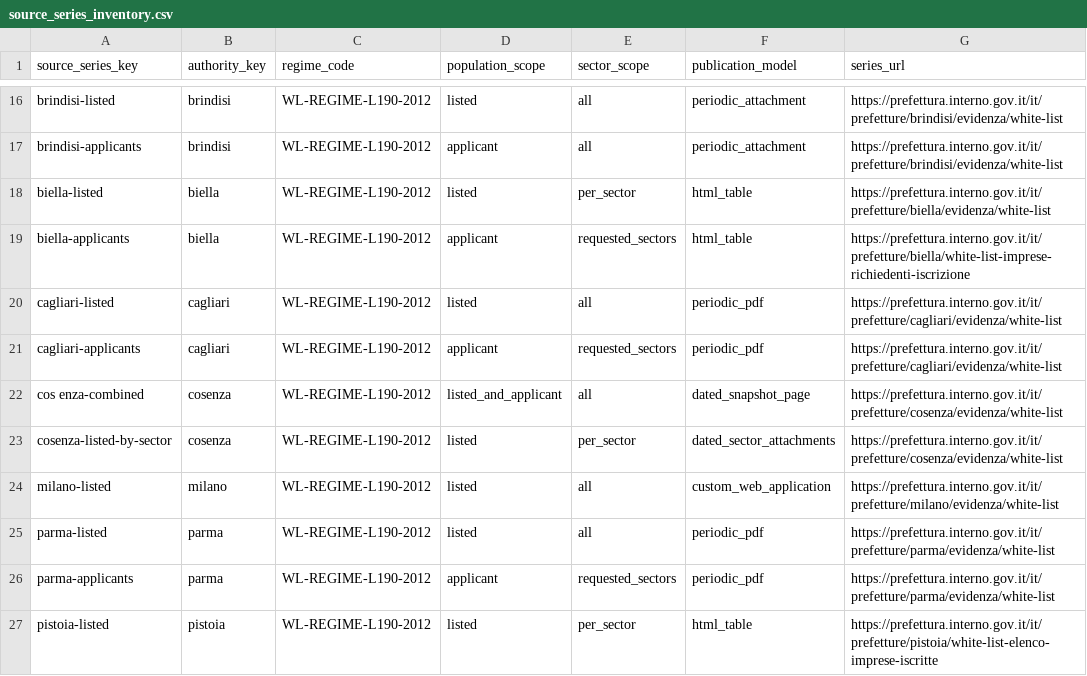
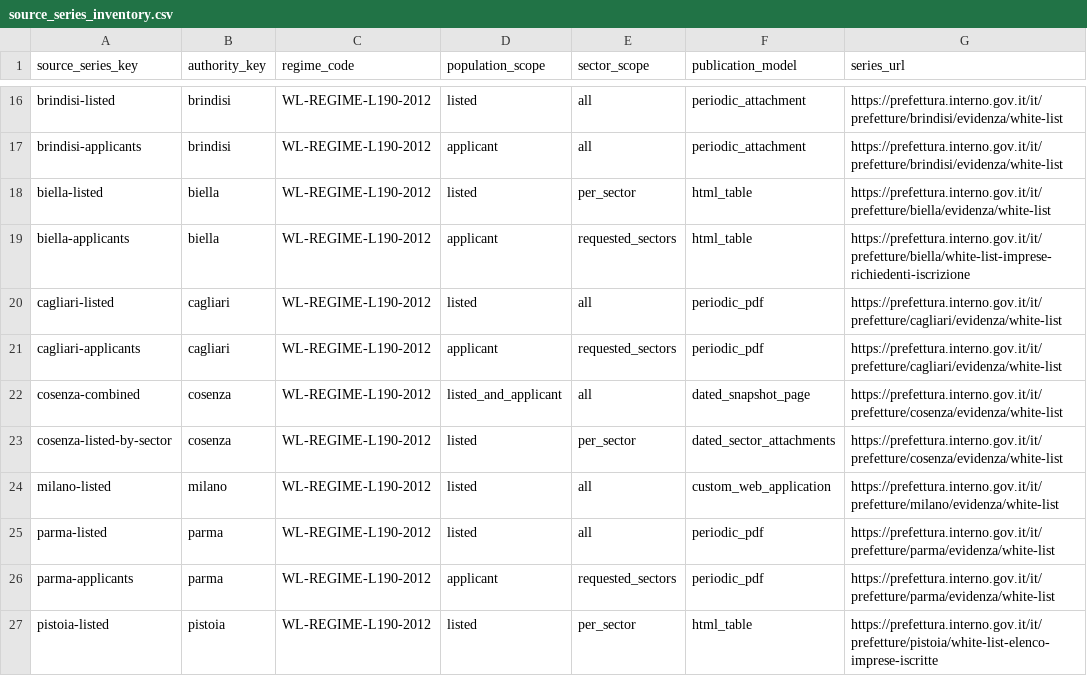
Before and after one commit to colazeta/italian-anti-mafia-whitelist, a CSV file: data/source_registry/source_series_inventory.csv, drawn as a sheet; only a part is shown, gaps mark what is left out; the diff names each change by its address in the sheet, - before the commit and + after, or states it on an @@ line.

Commit message:
Fix source-series key normalisation

```diff
--- a/data/source_registry/source_series_inventory.csv
+++ b/data/source_registry/source_series_inventory.csv
-A22 (source_series_key): cos enza-combined
+A22 (source_series_key): cosenza-combined
```
